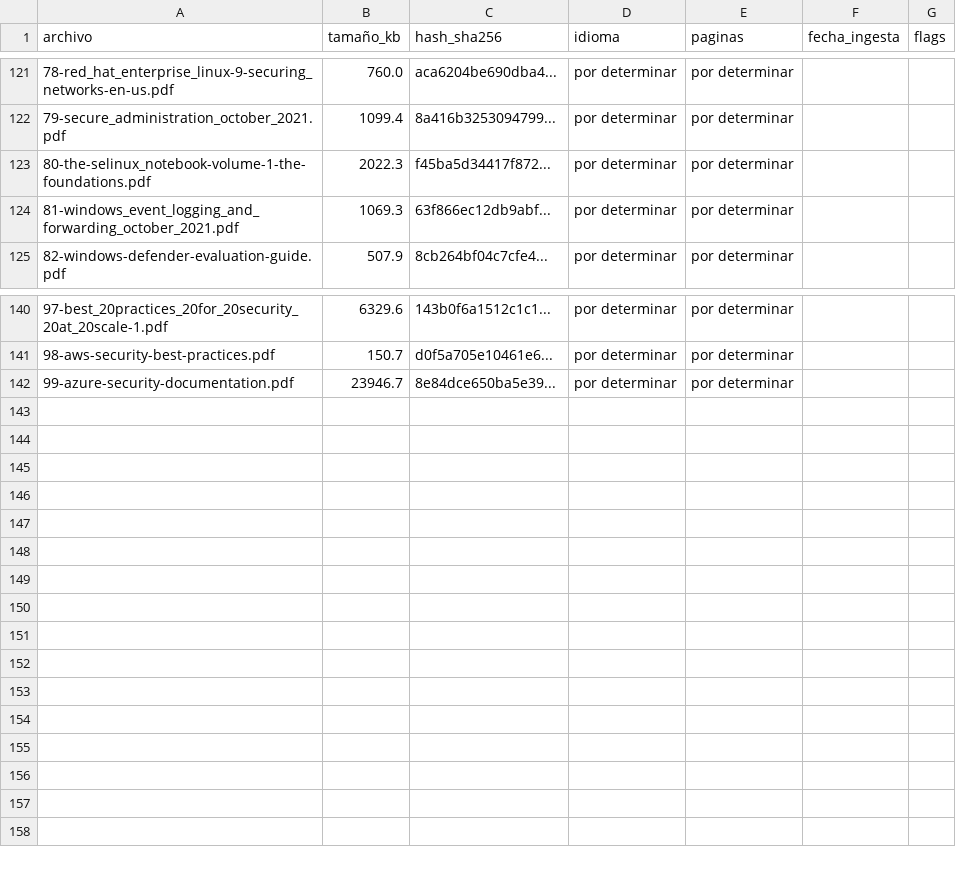
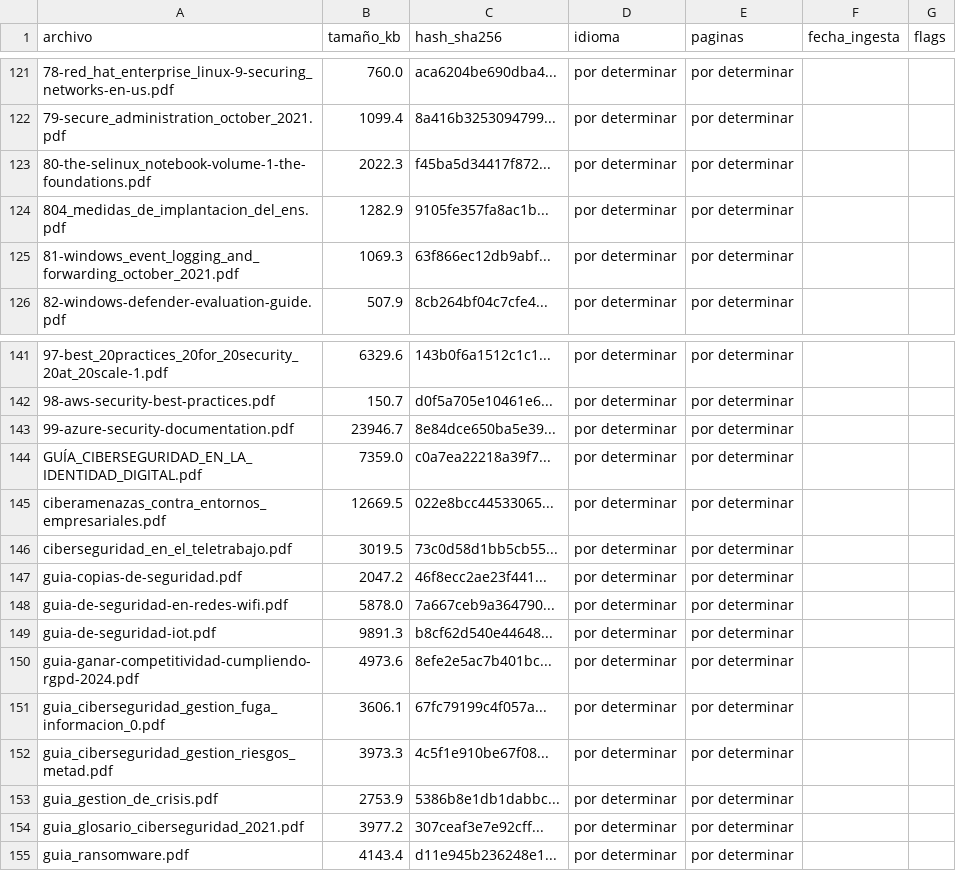
Before and after one commit to angeltrm-code/app-rag-seguridad-informatica, a CSV file: reports/corpus_inventory.csv, drawn as a sheet; only a part is shown, gaps mark what is left out; the diff names each change by its address in the sheet, - before the commit and + after, or states it on an @@ line.

Commit message:
feat: generacion plan de seguridad generalista v1 y didactico v1

```diff
--- a/reports/corpus_inventory.csv
+++ b/reports/corpus_inventory.csv
+row 124: 804_medidas_de_implantacion_del_ens.pdf | 1282.9 | 9105fe357fa8ac1b... | por determinar | por determinar
+row 144: GUÍA_CIBERSEGURIDAD_EN_LA_IDENTIDAD_DIGITAL.pdf | 7359.0 | c0a7ea22218a39f7... | por determinar | por determinar
+row 145: ciberamenazas_contra_entornos_empresariales.pdf | 12669.5 | 022e8bcc44533065... | por determinar | por determinar
+row 146: ciberseguridad_en_el_teletrabajo.pdf | 3019.5 | 73c0d58d1bb5cb55... | por determinar | por determinar
+row 147: guia-copias-de-seguridad.pdf | 2047.2 | 46f8ecc2ae23f441... | por determinar | por determinar
+row 148: guia-de-seguridad-en-redes-wifi.pdf | 5878.0 | 7a667ceb9a364790... | por determinar | por determinar
+row 149: guia-de-seguridad-iot.pdf | 9891.3 | b8cf62d540e44648... | por determinar | por determinar
+row 150: guia-ganar-competitividad-cumpliendo-rgpd-2024.pdf | 4973.6 | 8efe2e5ac7b401bc... | por determinar | por determinar
+row 151: guia_ciberseguridad_gestion_fuga_informacion_0.pdf | 3606.1 | 67fc79199c4f057a... | por determinar | por determinar
+row 152: guia_ciberseguridad_gestion_riesgos_metad.pdf | 3973.3 | 4c5f1e910be67f08... | por determinar | por determinar
+row 153: guia_gestion_de_crisis.pdf | 2753.9 | 5386b8e1db1dabbc... | por determinar | por determinar
+row 154: guia_glosario_ciberseguridad_2021.pdf | 3977.2 | 307ceaf3e7e92cff... | por determinar | por determinar
+row 155: guia_ransomware.pdf | 4143.4 | d11e945b236248e1... | por determinar | por determinar
```
Also changed, not shown: 33 other files.
